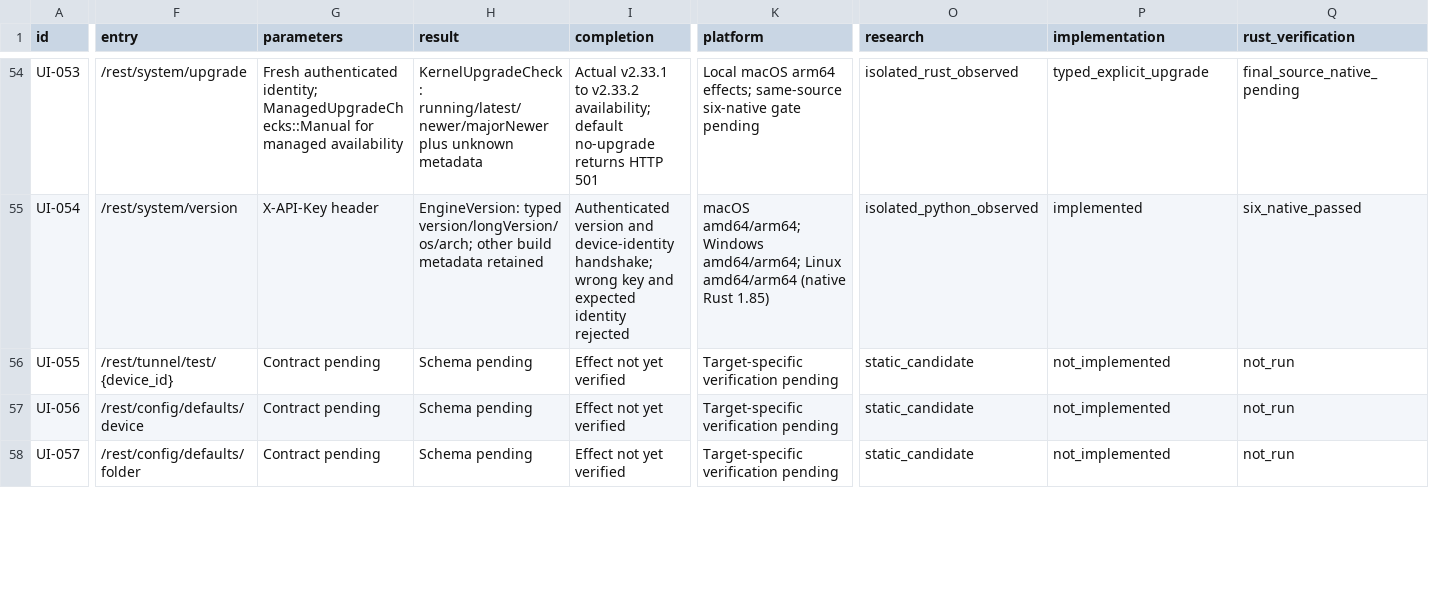
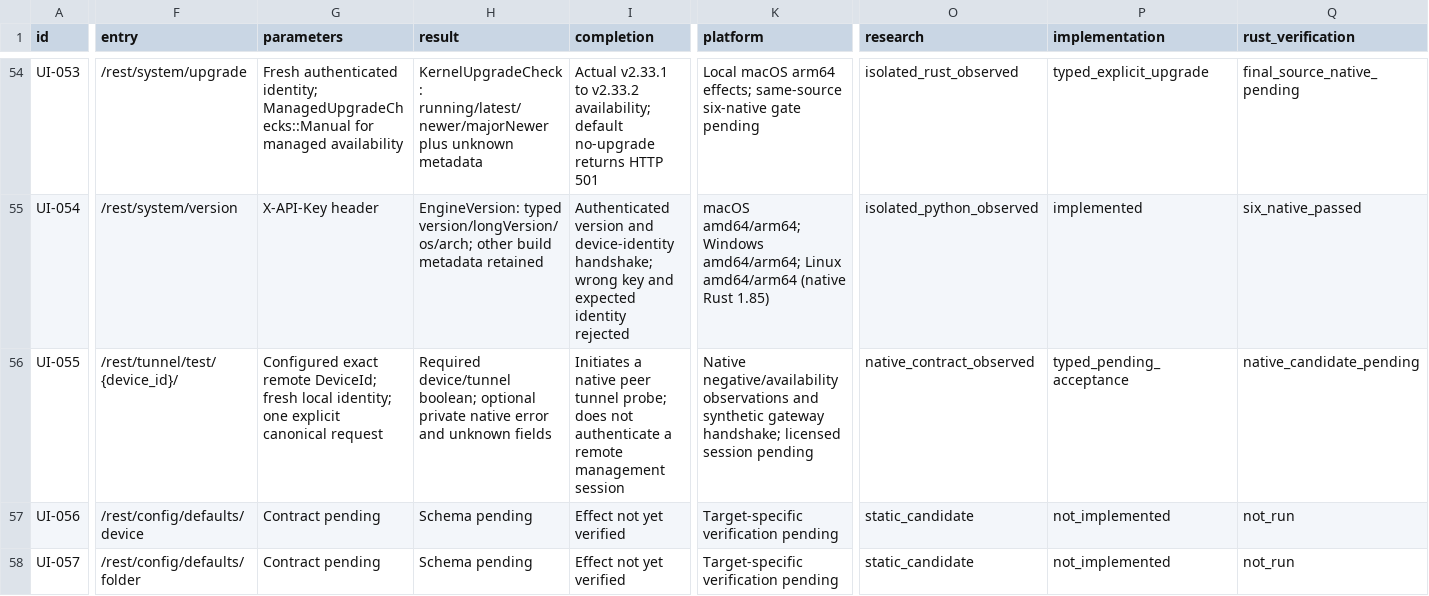
Before and after one commit to AresJef/verysync-sidecar, a CSV file: docs/capabilities.csv, drawn as a sheet; only a part is shown, gaps mark what is left out; the diff covers the shown part only; the diff names each change by its address in the sheet, - before the commit and + after, or states it on an @@ line.

Commit message:
feat: separate native tunnel probes from remote management sessions

```diff
--- a/docs/capabilities.csv
+++ b/docs/capabilities.csv
-F56 (entry): /rest/tunnel/test/{device_id}
+F56 (entry): /rest/tunnel/test/{device_id}/
-G56 (parameters): Contract pending
+G56 (parameters): Configured exact remote DeviceId; fresh local identity; one explicit canonical request
-H56 (result): Schema pending
+H56 (result): Required device/tunnel boolean; optional private native error and unknown fields
-I56 (completion): Effect not yet verified
+I56 (completion): Initiates a native peer tunnel probe; does not authenticate a remote management session
-K56 (platform): Target-specific verification pending
+K56 (platform): Native negative/availability observations and synthetic gateway handshake; licensed session pending
-O56 (research): static_candidate
+O56 (research): native_contract_observed
-P56 (implementation): not_implemented
+P56 (implementation): typed_pending_acceptance
-Q56 (rust_verification): not_run
+Q56 (rust_verification): native_candidate_pending
```
Also changed, not shown: 2 edited cells elsewhere in this file, 12 other files.
